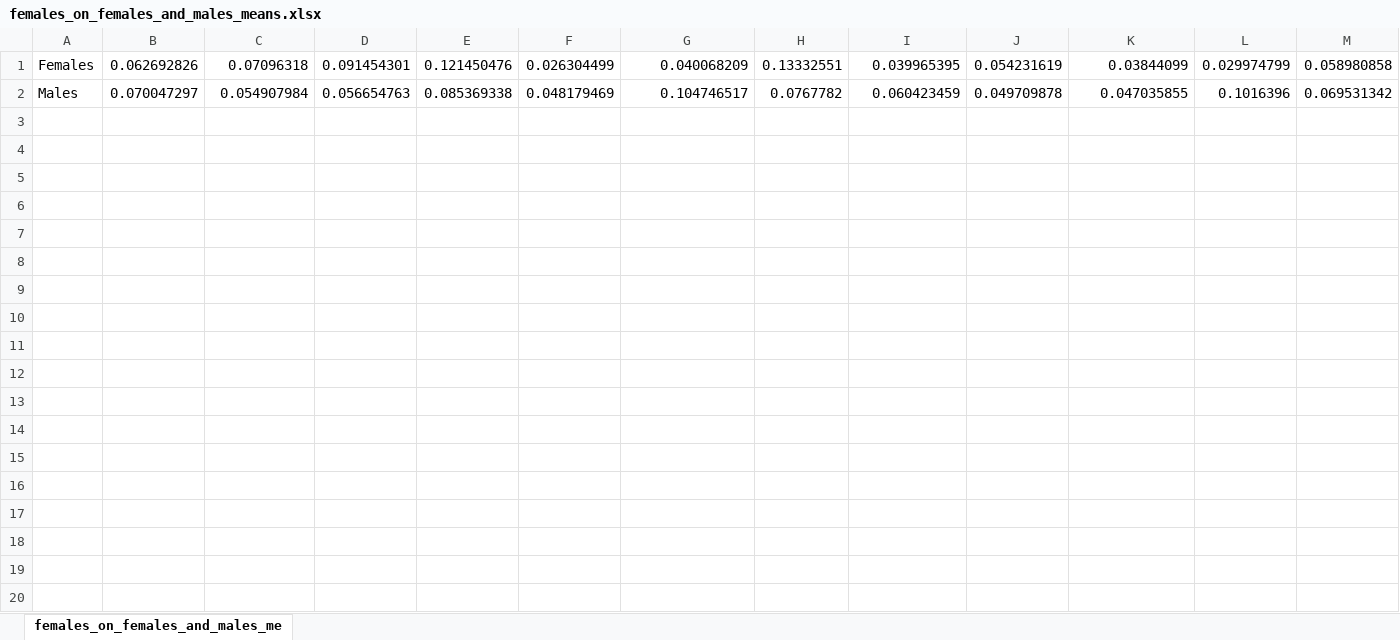
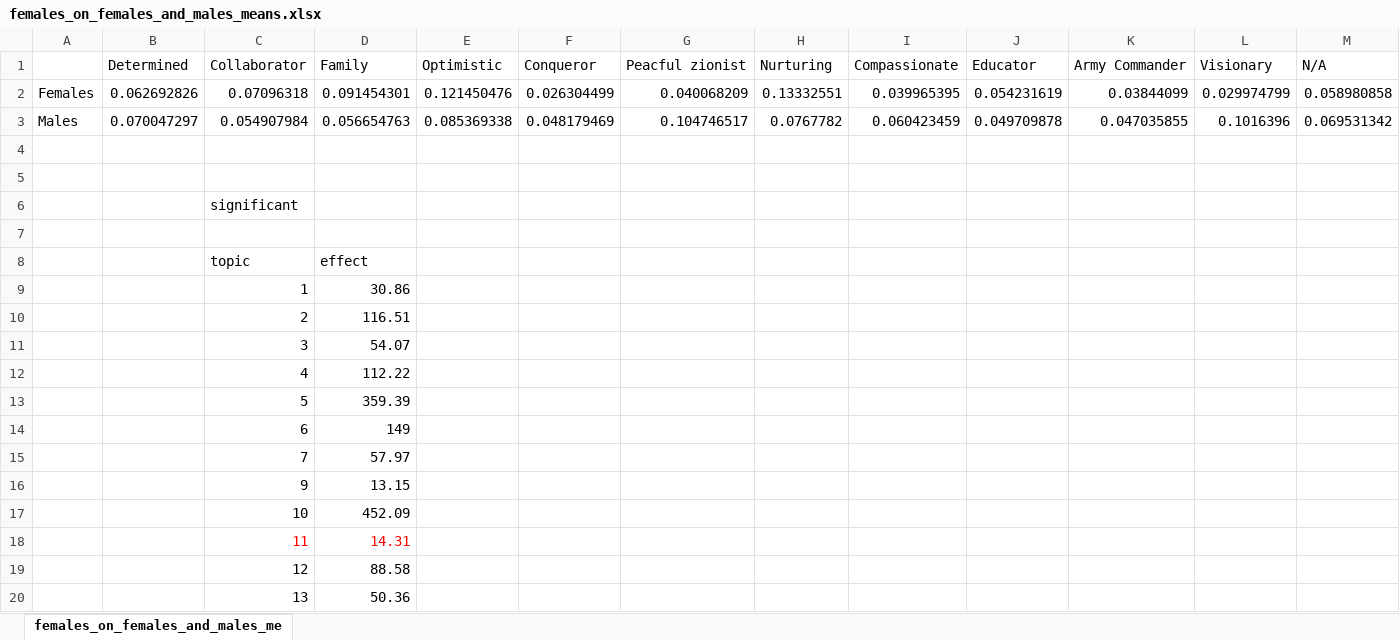
Before and after one commit to snimrod/lda_test1, an Excel workbook: females_on_females_and_males_means.xlsx, sheet females_on_females_and_males_me, drawn as a sheet; only a part is shown; values as stored, in another font and other column widths than the file's, no borders; charts and pictures not drawn; rows hold the shown columns only; the diff covers the shown part only; the diff names each change by its address in the sheet, - before the commit and + after, or states it on an @@ line.

```diff
--- a/females_on_females_and_males_means.xlsx (sheet females_on_females_and_males_me)
+++ b/females_on_females_and_males_means.xlsx (sheet females_on_females_and_males_me)
+row 1:  | Determined | Collaborator | Family | Optimistic | Conqueror | Peacful zionist | Nurturing | Compassionate | Educator | Army Commander | Visionary | N/A
+row 4: (empty)
+row 5: (empty)
+row 6:  |  | significant
+row 7: (empty)
+row 8:  |  | topic | effect
+row 9:  |  | 1 | 30.86
+row 10:  |  | 2 | 116.51
+row 11:  |  | 3 | 54.07
+row 12:  |  | 4 | 112.22
+row 13:  |  | 5 | 359.39
+row 14:  |  | 6 | 149
+row 15:  |  | 7 | 57.97
+row 16:  |  | 9 | 13.15
+row 17:  |  | 10 | 452.09
+row 18:  |  | 11 | 14.31
+row 19:  |  | 12 | 88.58
+row 20:  |  | 13 | 50.36
```
Also changed, not shown: 13 added rows elsewhere in this sheet, charts or pictures, found_chars.xlsx, males_and_females_on_females_means.xlsx, 13 other files.
